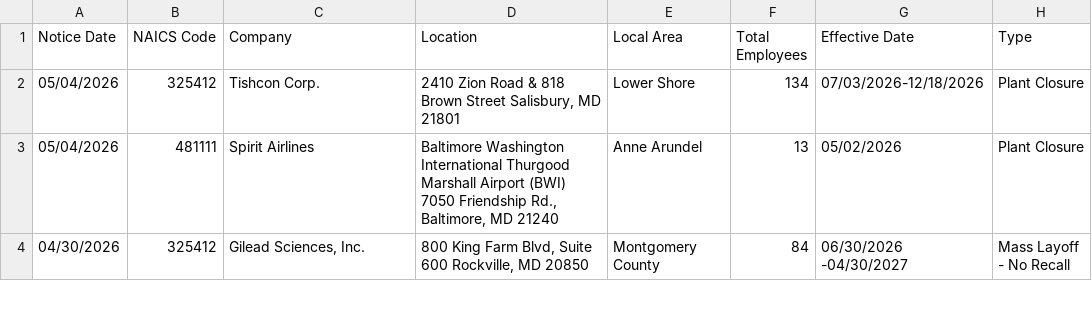
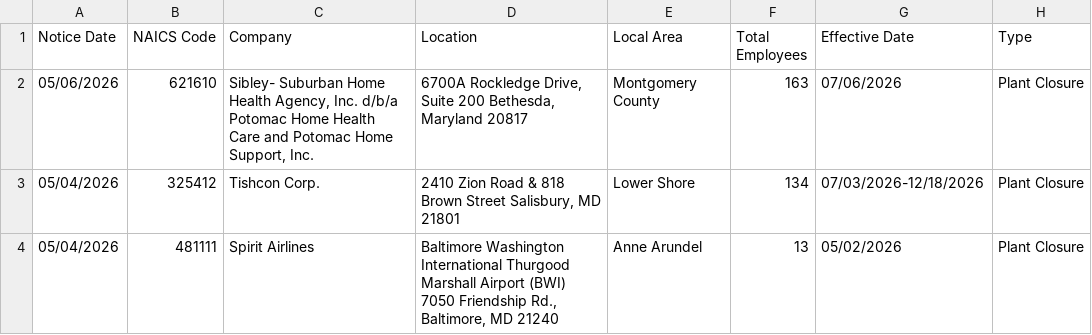
Before and after one commit to FTS-IE/github-actions-tut, a CSV file: data/md.csv, drawn as a sheet; only a part is shown; the shorter side is filled out with more unchanged rows; the diff names each change by its address in the sheet, - before the commit and + after, or states it on an @@ line.

```diff
--- a/data/md.csv
+++ b/data/md.csv
+row 2: 05/06/2026 | 621610 | Sibley- Suburban Home Health Agency, Inc. d/b/a Potomac Home Health Care and Potomac Home Support, Inc. | 6700A Rockledge Drive, Suite 200 Bethesda, Maryland 20817 | Montgomery County | 163 | 07/06/2026 | Plant Closure
```
Also changed, not shown: data/de.csv, data/me.csv, 6 other files.
